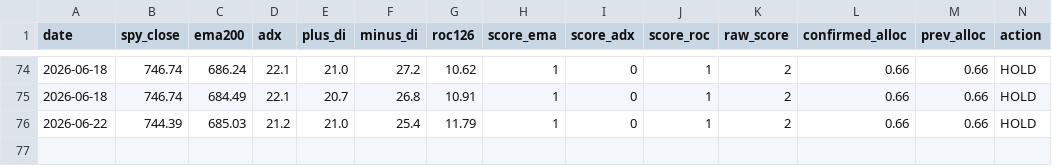
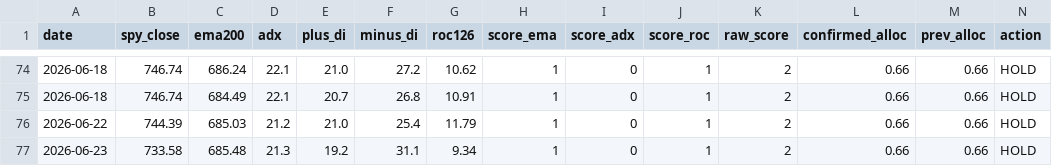
Before and after one commit to fernandoba7-byte/sp500-trend-strategy, a CSV file: data/signal_log.csv, drawn as a sheet; only a part is shown, gaps mark what is left out; the diff names each change by its address in the sheet, - before the commit and + after, or states it on an @@ line.

Commit message:
Signal update 2026-06-23

```diff
--- a/data/signal_log.csv
+++ b/data/signal_log.csv
+row 77: 2026-06-23 | 733.58 | 685.48 | 21.3 | 19.2 | 31.1 | 9.34 | 1 | 0 | 1 | 2 | 0.66 | 0.66 | HOLD
```
Also changed, not shown: 2 other files.
